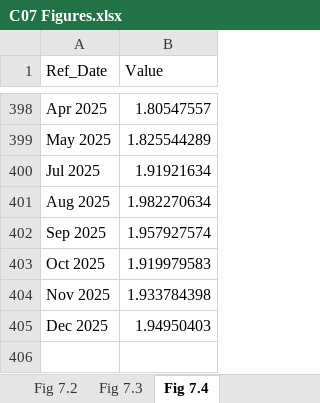
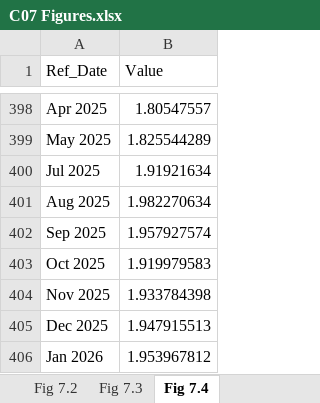
Before and after one commit to trevortombe/RealTimeGraphs, an Excel workbook: Data/C07 Figures.xlsx, sheet Fig 7.4, drawn as a sheet; only a part is shown, gaps mark what is left out; values as stored, in another font and other column widths than the file's, no borders; charts and pictures not drawn; the diff names each change by its address in the sheet, - before the commit and + after, or states it on an @@ line.

```diff
--- a/Data/C07 Figures.xlsx (sheet Fig 7.4)
+++ b/Data/C07 Figures.xlsx (sheet Fig 7.4)
-B405 (Value): 1.94950403
+B405 (Value): 1.947915513
+row 406: Jan 2026 | 1.953967812
```
Also changed, not shown: charts or pictures, Data/C02 Figures.xlsx, Data/C03 Figures.xlsx, 13 other files.
